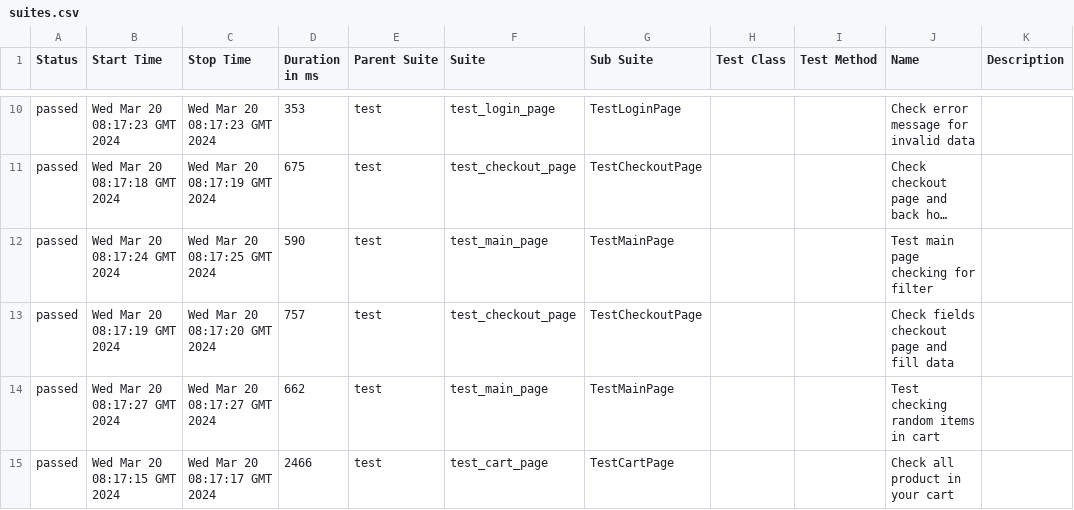
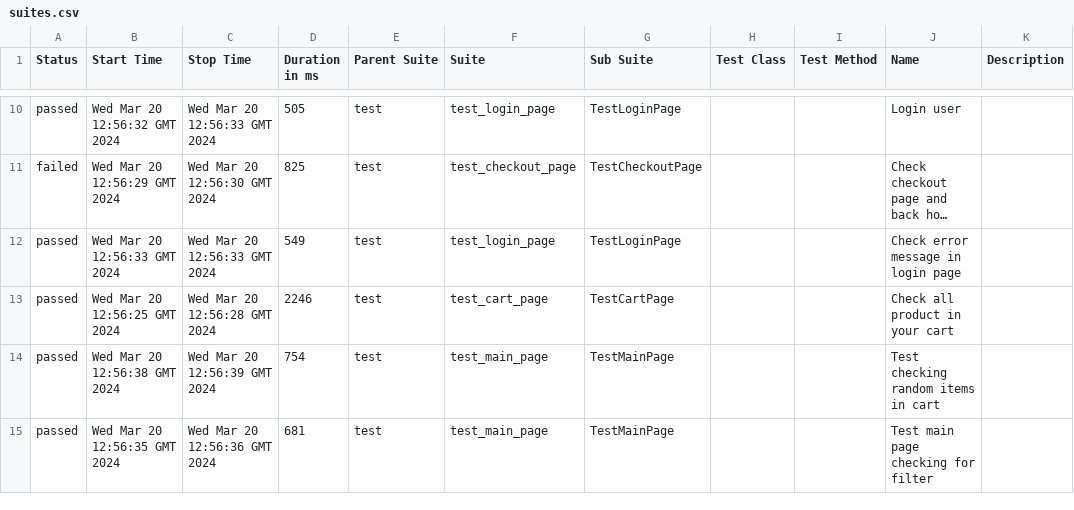
Before and after one commit to vladimirqw1221/test_ui, a CSV file: data/suites.csv, drawn as a sheet; only a part is shown, gaps mark what is left out; long unchanged cells end in …; the diff covers the shown part only; the diff names each change by its address in the sheet, - before the commit and + after, or states it on an @@ line.

Commit message:
Deploying to gh-pages from @ vladimirqw1221/test_ui@4621b0325a2266c6a69b8cdad8e13f4a3ec8fd00 🚀

```diff
--- a/data/suites.csv
+++ b/data/suites.csv
-B10 (Start Time): Wed Mar 20 08:17:23 GMT 2024
+B10 (Start Time): Wed Mar 20 12:56:32 GMT 2024
-C10 (Stop Time): Wed Mar 20 08:17:23 GMT 2024
+C10 (Stop Time): Wed Mar 20 12:56:33 GMT 2024
-D10 (Duration in ms): 353
+D10 (Duration in ms): 505
-J10 (Name): Check error message for invalid data
+J10 (Name): Login user
-A11 (Status): passed
+A11 (Status): failed
-B11 (Start Time): Wed Mar 20 08:17:18 GMT 2024
+B11 (Start Time): Wed Mar 20 12:56:29 GMT 2024
-C11 (Stop Time): Wed Mar 20 08:17:19 GMT 2024
+C11 (Stop Time): Wed Mar 20 12:56:30 GMT 2024
-D11 (Duration in ms): 675
+D11 (Duration in ms): 825
-B12 (Start Time): Wed Mar 20 08:17:24 GMT 2024
+B12 (Start Time): Wed Mar 20 12:56:33 GMT 2024
-C12 (Stop Time): Wed Mar 20 08:17:25 GMT 2024
+C12 (Stop Time): Wed Mar 20 12:56:33 GMT 2024
-D12 (Duration in ms): 590
+D12 (Duration in ms): 549
-F12 (Suite): test_main_page
+F12 (Suite): test_login_page
-G12 (Sub Suite): TestMainPage
+G12 (Sub Suite): TestLoginPage
-J12 (Name): Test main page checking for filter
+J12 (Name): Check error message in login page
-B13 (Start Time): Wed Mar 20 08:17:19 GMT 2024
+B13 (Start Time): Wed Mar 20 12:56:25 GMT 2024
-C13 (Stop Time): Wed Mar 20 08:17:20 GMT 2024
+C13 (Stop Time): Wed Mar 20 12:56:28 GMT 2024
-D13 (Duration in ms): 757
+D13 (Duration in ms): 2246
-F13 (Suite): test_checkout_page
+F13 (Suite): test_cart_page
-G13 (Sub Suite): TestCheckoutPage
+G13 (Sub Suite): TestCartPage
-J13 (Name): Check fields checkout page and fill data
+J13 (Name): Check all product in your cart
-B14 (Start Time): Wed Mar 20 08:17:27 GMT 2024
+B14 (Start Time): Wed Mar 20 12:56:38 GMT 2024
-C14 (Stop Time): Wed Mar 20 08:17:27 GMT 2024
+C14 (Stop Time): Wed Mar 20 12:56:39 GMT 2024
-D14 (Duration in ms): 662
+D14 (Duration in ms): 754
-B15 (Start Time): Wed Mar 20 08:17:15 GMT 2024
+B15 (Start Time): Wed Mar 20 12:56:35 GMT 2024
-C15 (Stop Time): Wed Mar 20 08:17:17 GMT 2024
+C15 (Stop Time): Wed Mar 20 12:56:36 GMT 2024
-D15 (Duration in ms): 2466
+D15 (Duration in ms): 681
-F15 (Suite): test_cart_page
+F15 (Suite): test_main_page
-G15 (Sub Suite): TestCartPage
+G15 (Sub Suite): TestMainPage
-J15 (Name): Check all product in your cart
+J15 (Name): Test main page checking for filter
```
Also changed, not shown: 2 added rows, 2 removed rows and 27 edited cells elsewhere in this file, data/behaviors.csv, 42 other files.
